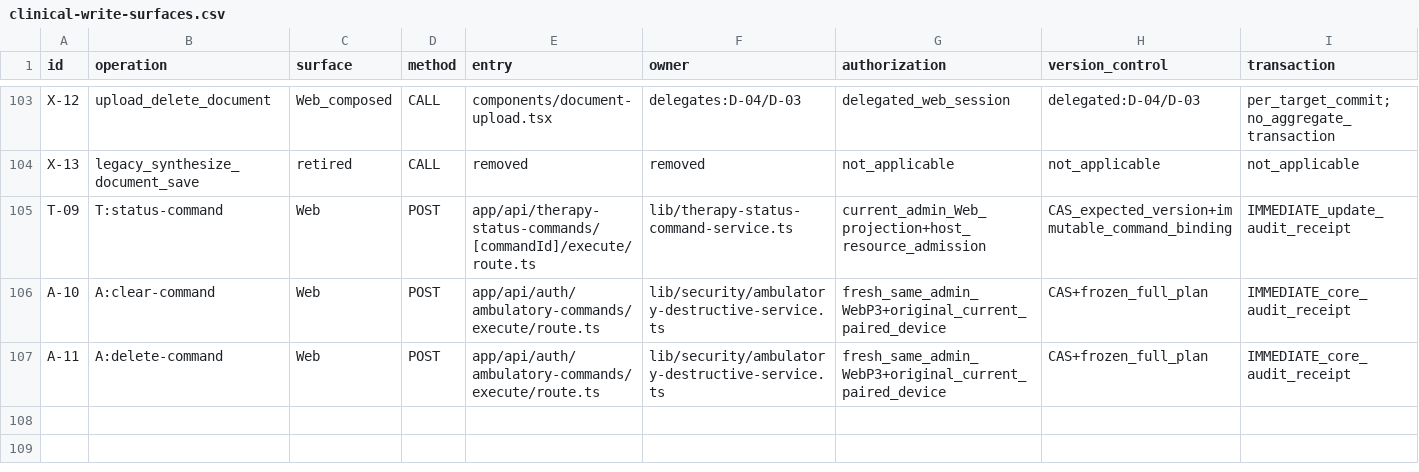
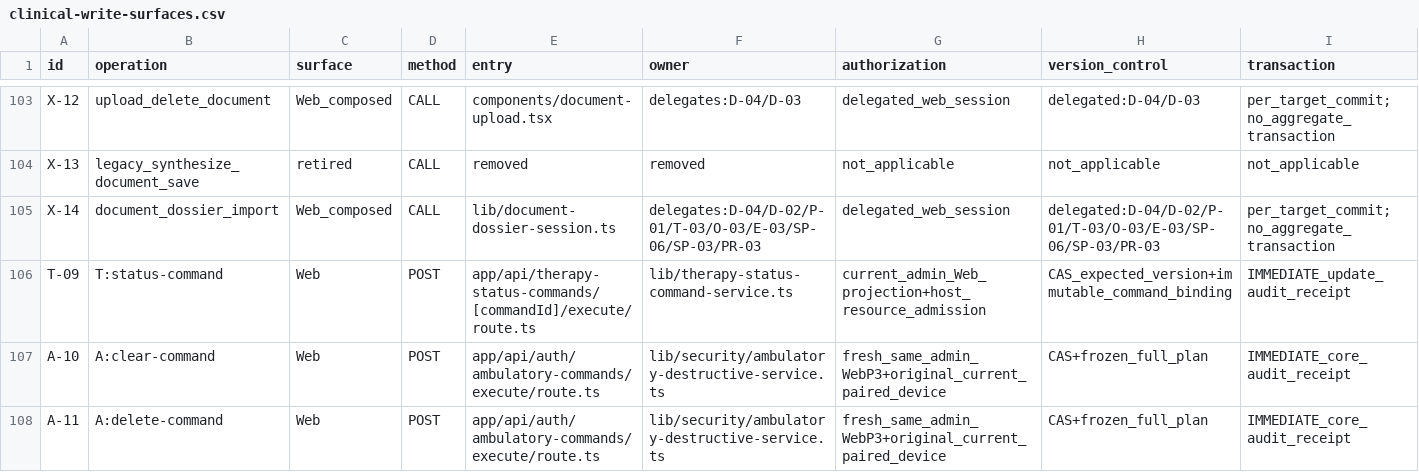
Before and after one commit to Wulfgardr/mediflow, a CSV file: docs/clinical-write-surfaces.csv, drawn as a sheet; only a part is shown, gaps mark what is left out; rows hold the shown columns only; the diff names each change by its address in the sheet, - before the commit and + after, or states it on an @@ line.

```diff
--- a/docs/clinical-write-surfaces.csv
+++ b/docs/clinical-write-surfaces.csv
+row 105: X-14 | document_dossier_import | Web_composed | CALL | lib/document-dossier-session.ts | delegates:D-04/D-02/P-01/T-03/O-03/E-03/SP-06/SP-03/PR-03 | delegated_web_session | delegated:D-04/D-02/P-01/T-03/O-03/E-03/SP-06/SP-03/PR-03 | per_target_commit;no_aggregate_transaction
```
Also changed, not shown: 18 other files.
